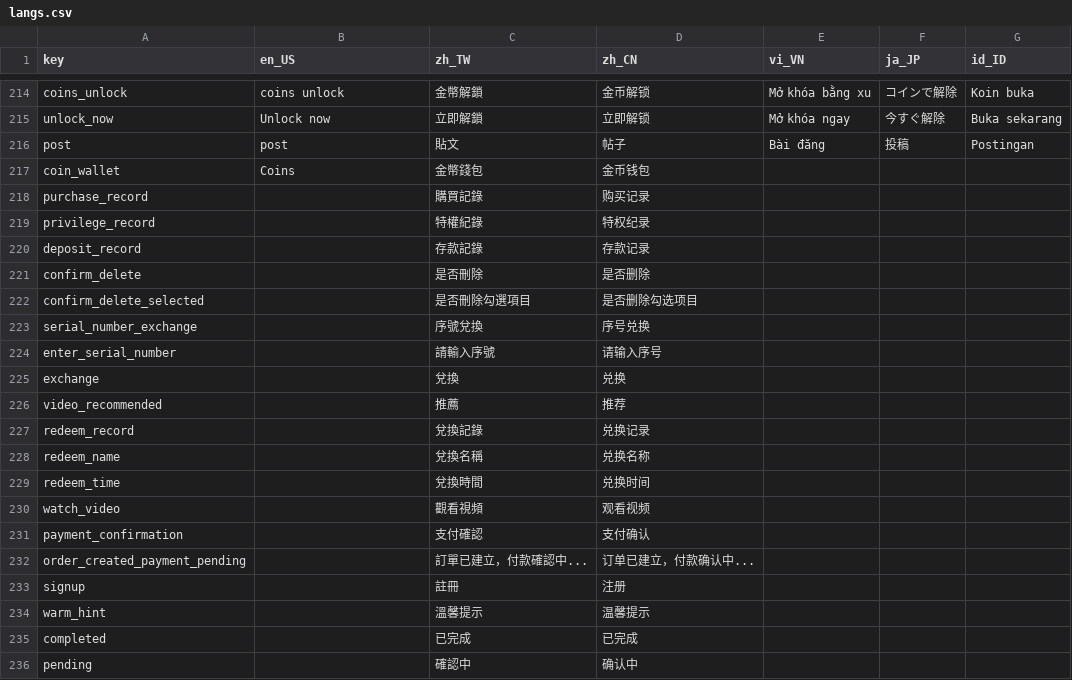
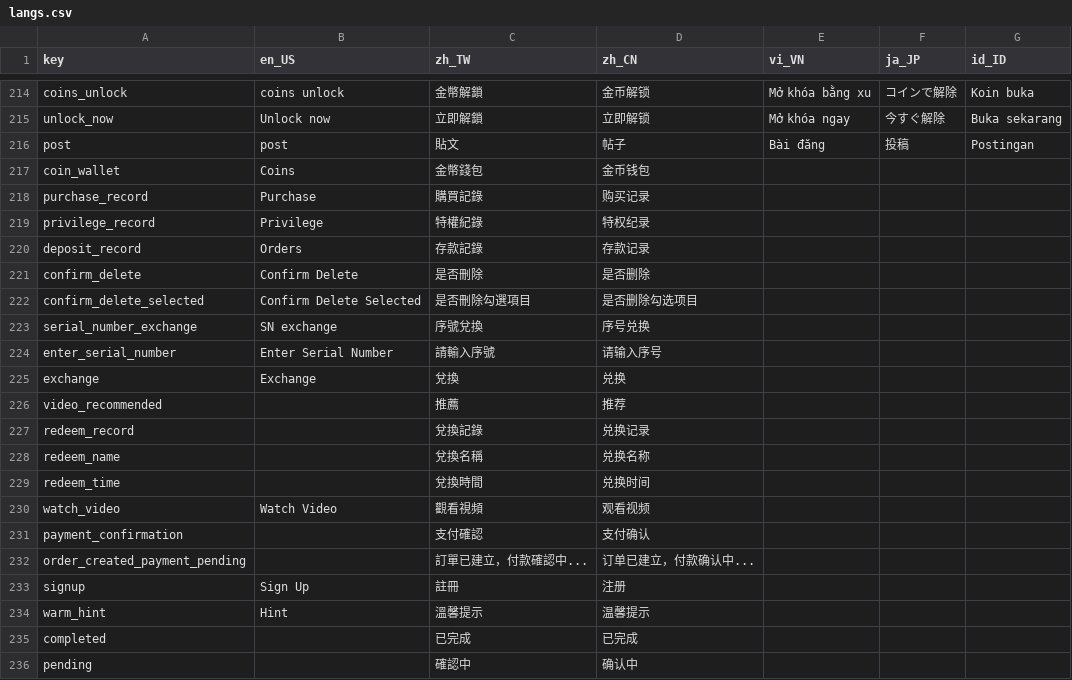
Before and after one commit to smallseven1213/hm-video-app, a CSV file: apps/app_wl_cn1/assets/langs/langs.csv, drawn as a sheet; only a part is shown, gaps mark what is left out; the diff covers the shown part only.

```diff
--- a/apps/app_wl_cn1/assets/langs/langs.csv
+++ b/apps/app_wl_cn1/assets/langs/langs.csv
@@ -217,10 +217,10 @@ post,post,貼文,帖子,Bài đăng,投稿,Postingan
 coin_wallet,Coins,金幣錢包,金币钱包,,,
-purchase_record,,購買記錄,购买记录,,,
-privilege_record,,特權紀錄,特权纪录,,,
-deposit_record,,存款記錄,存款记录,,,
-confirm_delete,,是否刪除,是否删除,,,
-confirm_delete_selected,,是否刪除勾選項目,是否删除勾选项目,,,
-serial_number_exchange,,序號兌換,序号兑换,,,
-enter_serial_number,,請輸入序號,请输入序号,,,
-exchange,,兌換,兑换,,,
+purchase_record,Purchase,購買記錄,购买记录,,,
+privilege_record,Privilege,特權紀錄,特权纪录,,,
+deposit_record,Orders,存款記錄,存款记录,,,
+confirm_delete,Confirm Delete,是否刪除,是否删除,,,
+confirm_delete_selected,Confirm Delete Selected,是否刪除勾選項目,是否删除勾选项目,,,
+serial_number_exchange,SN exchange,序號兌換,序号兑换,,,
+enter_serial_number,Enter Serial Number,請輸入序號,请输入序号,,,
+exchange,Exchange,兌換,兑换,,,
 video_recommended,,推薦,推荐,,,
@@ -229,7 +229,7 @@ redeem_name,,兌換名稱,兑换名称,,,
 redeem_time,,兌換時間,兑换时间,,,
-watch_video,,觀看視頻,观看视频,,,
+watch_video,Watch Video,觀看視頻,观看视频,,,
 payment_confirmation,,支付確認,支付确认,,,
 order_created_payment_pending,,訂單已建立，付款確認中...,订单已建立，付款确认中...,,,
-signup,,註冊,注册,,,
-warm_hint,,溫馨提示,温馨提示,,,
+signup,Sign Up,註冊,注册,,,
+warm_hint,Hint,溫馨提示,温馨提示,,,
 completed,,已完成,已完成,,,
```
Also changed, not shown: 1 added row and 7 edited cells elsewhere in this file, apps/app_wl_id1/assets/langs/langs.csv, apps/app_wl_tw1/assets/langs/langs.csv, 19 other files.
